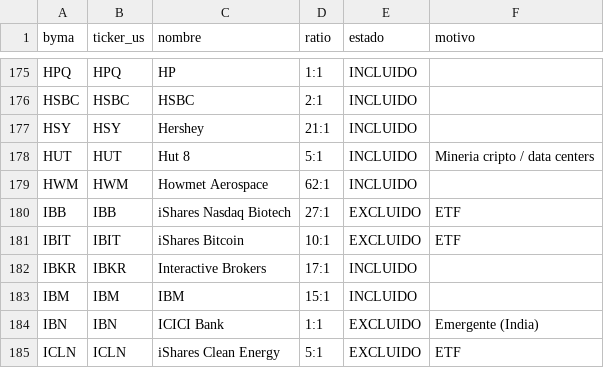
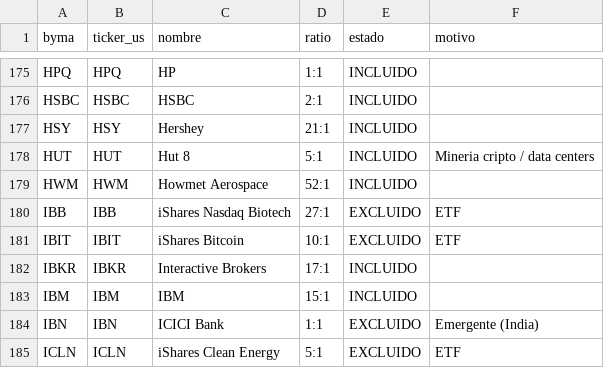
Before and after one commit to Mark01ar/RV, a CSV file: data/universo_rv.csv, drawn as a sheet; only a part is shown, gaps mark what is left out.

```diff
--- a/data/universo_rv.csv
+++ b/data/universo_rv.csv
@@ -178,3 +178,3 @@ HSY,HSY,Hershey,21:1,INCLUIDO,
 HUT,HUT,Hut 8,5:1,INCLUIDO,Mineria cripto / data centers
-HWM,HWM,Howmet Aerospace,62:1,INCLUIDO,
+HWM,HWM,Howmet Aerospace,52:1,INCLUIDO,
 IBB,IBB,iShares Nasdaq Biotech,27:1,EXCLUIDO,ETF
```
